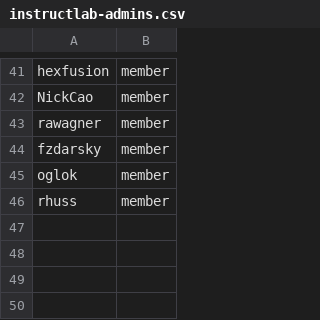
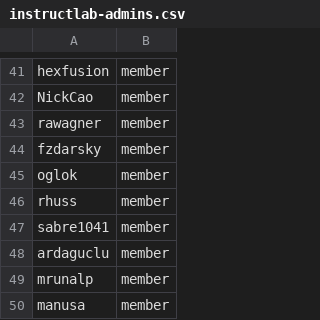
Before and after one commit to OCP-on-NERC/github-config, a CSV file: team-members/instructlab-admins.csv, drawn as a sheet; only a part is shown, gaps mark what is left out; the diff names each change by its address in the sheet, - before the commit and + after, or states it on an @@ line.

Commit message:
addition of MCP auth coders (#38)

```diff
--- a/team-members/instructlab-admins.csv
+++ b/team-members/instructlab-admins.csv
+row 47: sabre1041 | member
+row 48: ardaguclu | member
+row 49: mrunalp | member
+row 50: manusa | member
```
